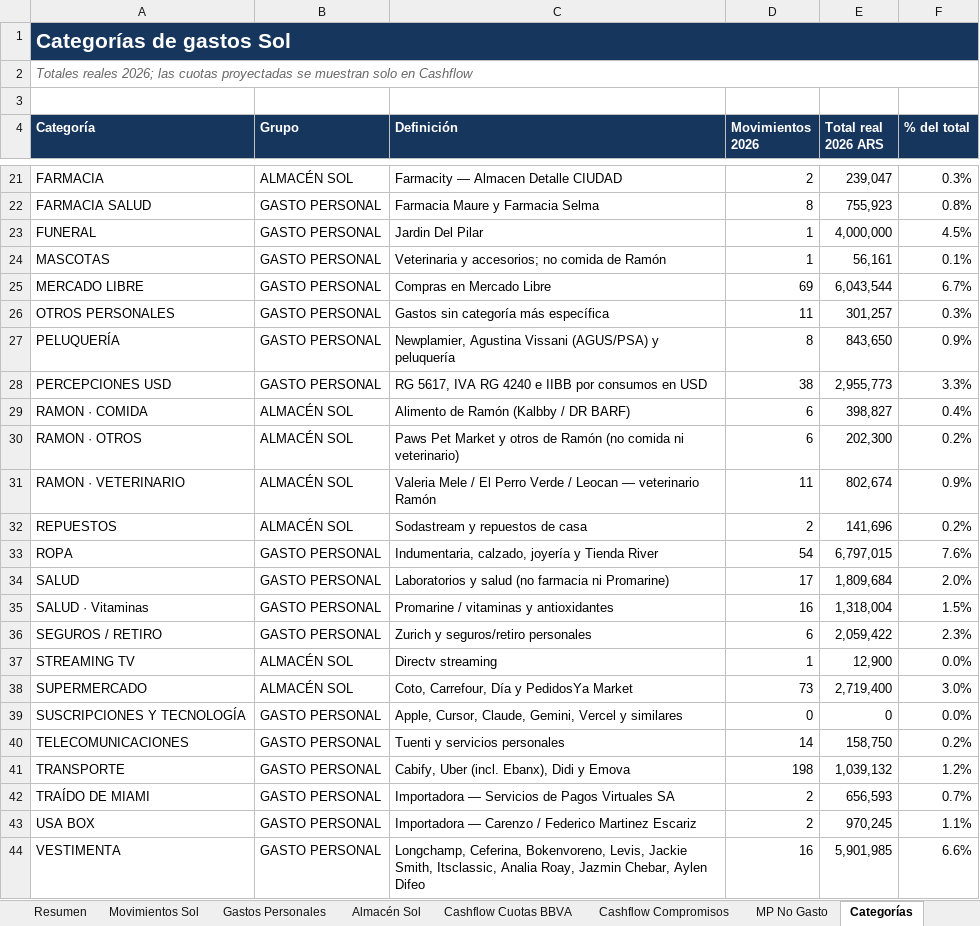
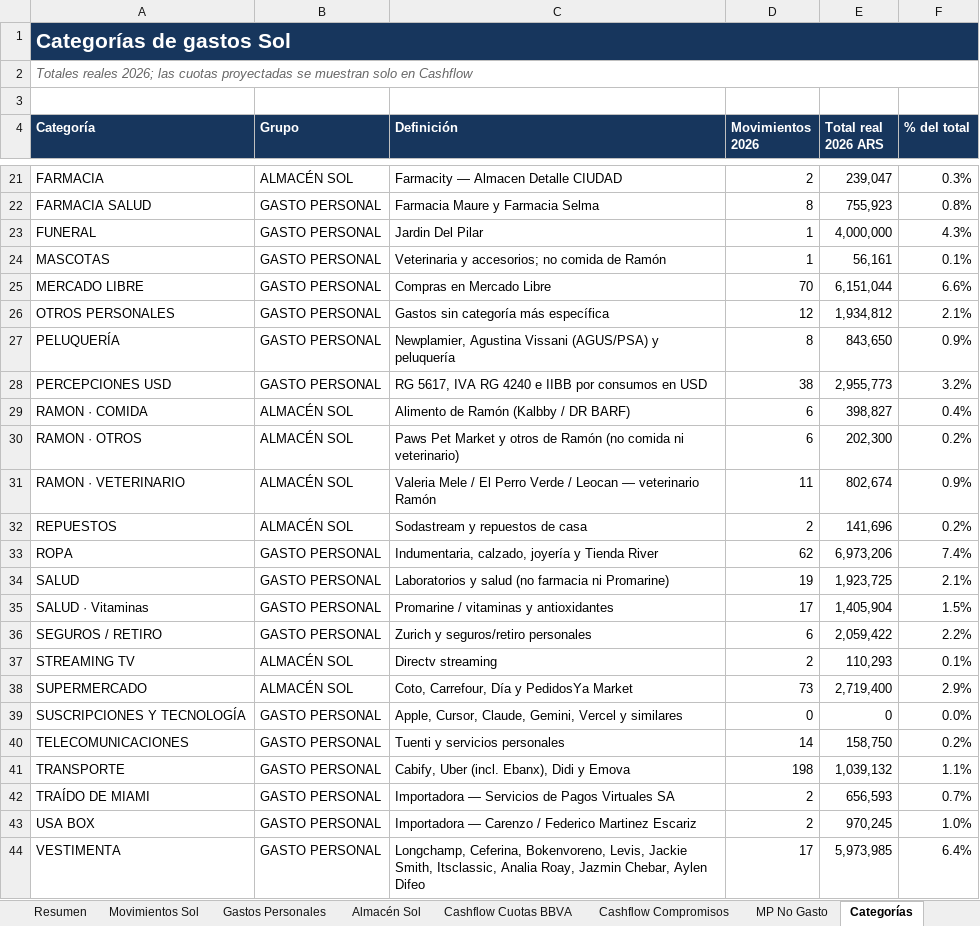
Before and after one commit to solzito148/budget, an Excel workbook: SOL/Gastos_SOL_2026.xlsx, sheet Categorías, drawn as a sheet; only a part is shown, gaps mark what is left out; values as stored, in another font and other column widths than the file's, no borders; table styles not drawn; the diff covers the shown part only; the diff names each change by its address in the sheet, - before the commit and + after, or states it on an @@ line.

```diff
--- a/SOL/Gastos_SOL_2026.xlsx (sheet Categorías)
+++ b/SOL/Gastos_SOL_2026.xlsx (sheet Categorías)
-F23 (% del total): 4.5%
+F23 (% del total): 4.3%
-D25 (Movimientos 2026): 69
+D25 (Movimientos 2026): 70
-E25 (Total real 2026 ARS): 6,043,544
+E25 (Total real 2026 ARS): 6,151,044
-F25 (% del total): 6.7%
+F25 (% del total): 6.6%
-D26 (Movimientos 2026): 11
+D26 (Movimientos 2026): 12
-E26 (Total real 2026 ARS): 301,257
+E26 (Total real 2026 ARS): 1,934,812
-F26 (% del total): 0.3%
+F26 (% del total): 2.1%
-F28 (% del total): 3.3%
+F28 (% del total): 3.2%
-D33 (Movimientos 2026): 54
+D33 (Movimientos 2026): 62
-E33 (Total real 2026 ARS): 6,797,015
+E33 (Total real 2026 ARS): 6,973,206
-F33 (% del total): 7.6%
+F33 (% del total): 7.4%
-D34 (Movimientos 2026): 17
+D34 (Movimientos 2026): 19
-E34 (Total real 2026 ARS): 1,809,684
+E34 (Total real 2026 ARS): 1,923,725
-F34 (% del total): 2.0%
+F34 (% del total): 2.1%
-D35 (Movimientos 2026): 16
+D35 (Movimientos 2026): 17
-E35 (Total real 2026 ARS): 1,318,004
+E35 (Total real 2026 ARS): 1,405,904
-F36 (% del total): 2.3%
+F36 (% del total): 2.2%
-D37 (Movimientos 2026): 1
+D37 (Movimientos 2026): 2
-E37 (Total real 2026 ARS): 12,900
+E37 (Total real 2026 ARS): 110,293
-F37 (% del total): 0.0%
+F37 (% del total): 0.1%
-F38 (% del total): 3.0%
+F38 (% del total): 2.9%
-F41 (% del total): 1.2%
+F41 (% del total): 1.1%
-F43 (% del total): 1.1%
+F43 (% del total): 1.0%
-D44 (Movimientos 2026): 16
+D44 (Movimientos 2026): 17
-E44 (Total real 2026 ARS): 5,901,985
+E44 (Total real 2026 ARS): 5,973,985
-F44 (% del total): 6.6%
+F44 (% del total): 6.4%
```
Also changed, not shown: 5 edited cells elsewhere in this sheet, sheet Movimientos Sol, sheet Gastos Personales, sheet Almacén Sol, sheet MP No Gasto, sheet Resumen, sheet Control y fuentes, CIUDAD/Gastos_CIUDAD_1132_2026.xlsx, 5 other files.
